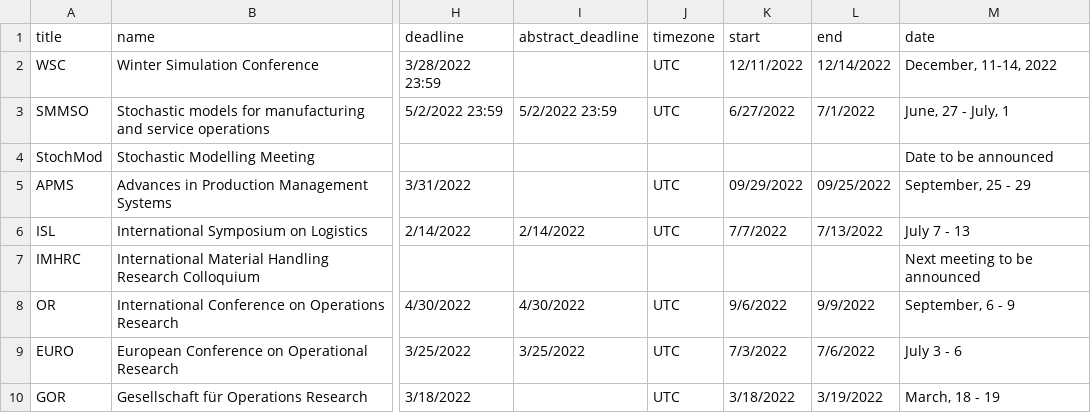
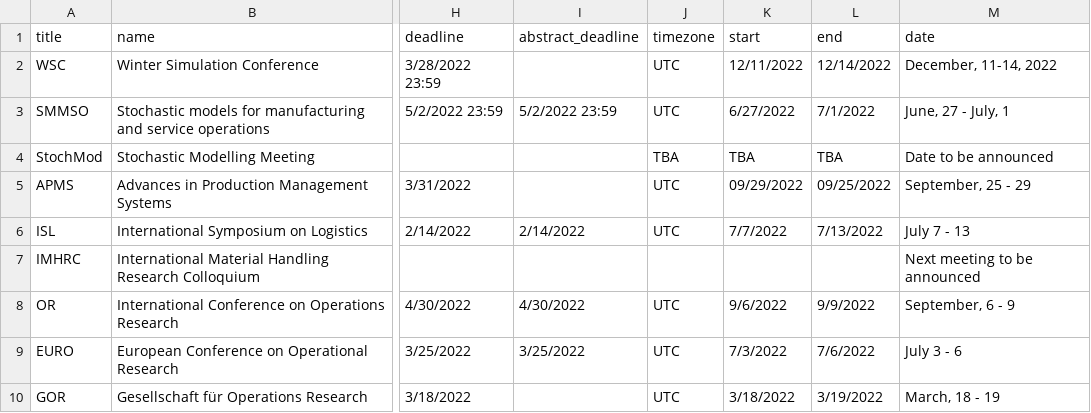
Before and after one commit to KIT-IFL/conference-deadlines, a CSV file: _data/conferences.csv, drawn as a sheet; only a part is shown, gaps mark what is left out; the diff names each change by its address in the sheet, - before the commit and + after, or states it on an @@ line.

Commit message:
Update on missing dates

```diff
--- a/_data/conferences.csv
+++ b/_data/conferences.csv
-J4 (timezone): (empty)
+J4 (timezone): TBA
-K4 (start): (empty)
+K4 (start): TBA
-L4 (end): (empty)
+L4 (end): TBA
```
